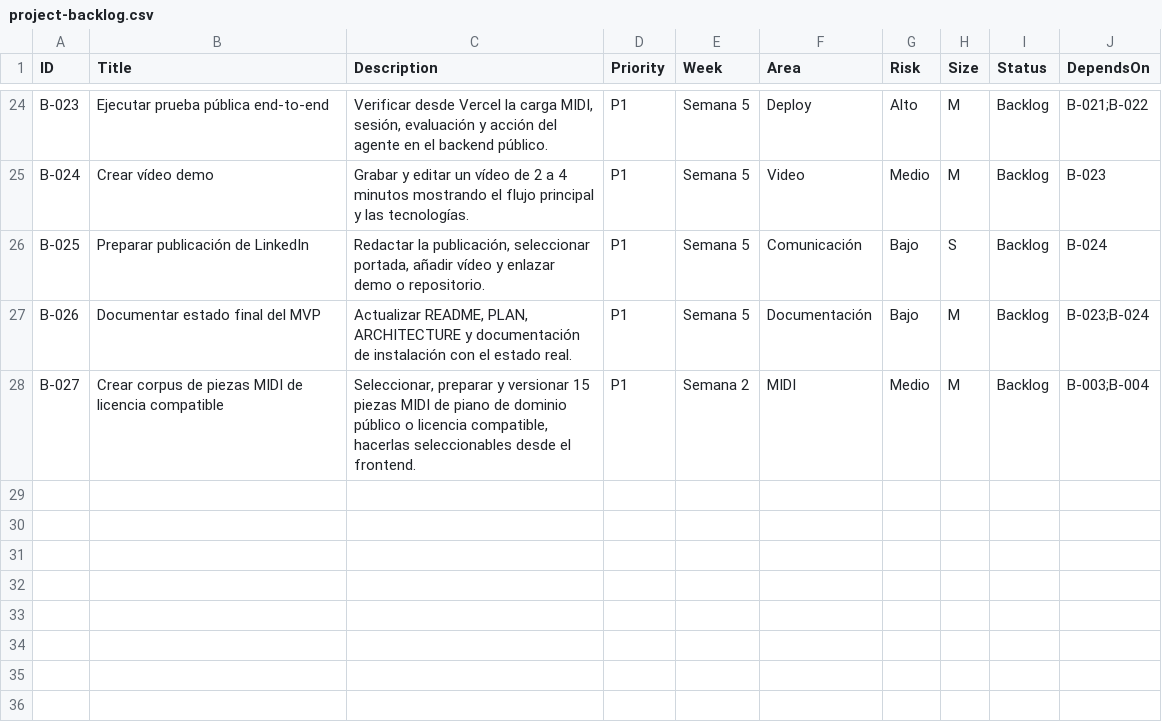
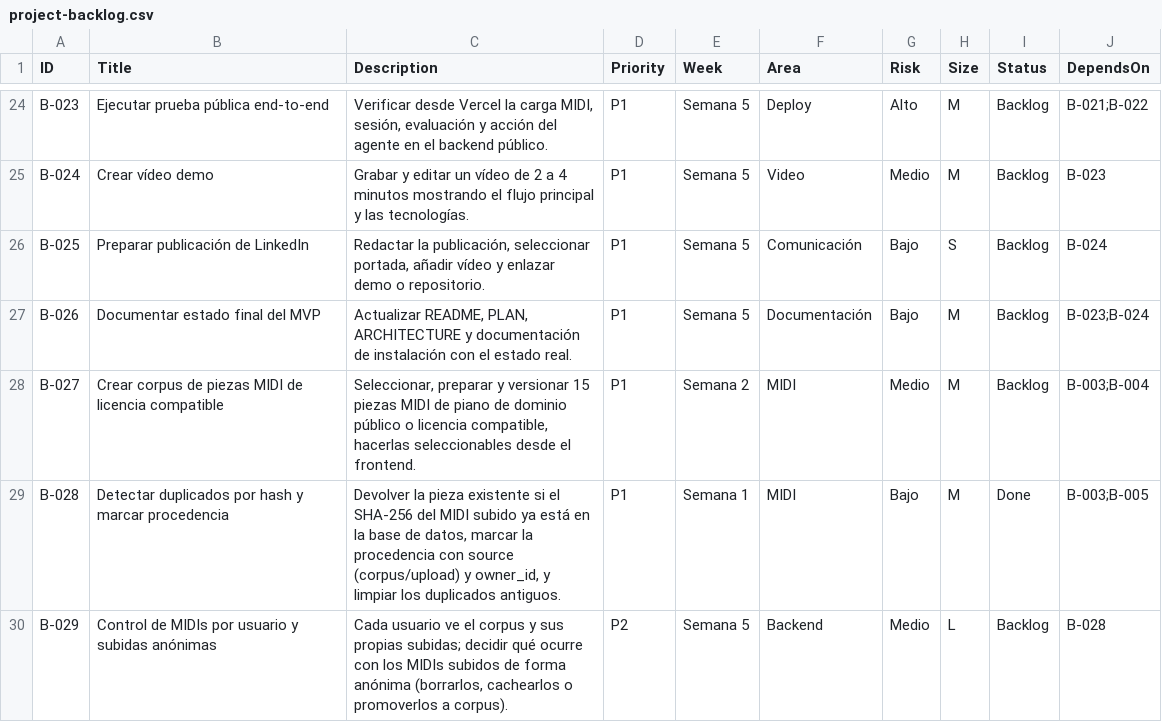
Before and after one commit to andrupax94/PianoMentor-IA, a CSV file: .github_projects/project-backlog.csv, drawn as a sheet; only a part is shown, gaps mark what is left out; the diff names each change by its address in the sheet, - before the commit and + after, or states it on an @@ line.

```diff
--- a/.github_projects/project-backlog.csv
+++ b/.github_projects/project-backlog.csv
+row 29: B-028 | Detectar duplicados por hash y marcar procedencia | Devolver la pieza existente si el SHA-256 del MIDI subido ya está en la base de datos, marcar la procedencia con source (corpus/upload) y owner_id, y limpiar los duplicados antiguos. | P1 | Semana 1 | MIDI | Bajo | M | Done | B-003;B-005
+row 30: B-029 | Control de MIDIs por usuario y subidas anónimas | Cada usuario ve el corpus y sus propias subidas; decidir qué ocurre con los MIDIs subidos de forma anónima (borrarlos, cachearlos o promoverlos a corpus). | P2 | Semana 5 | Backend | Medio | L | Backlog | B-028
```
Also changed, not shown: architecture/files.csv, 19 other files.
